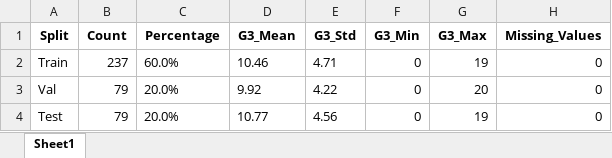
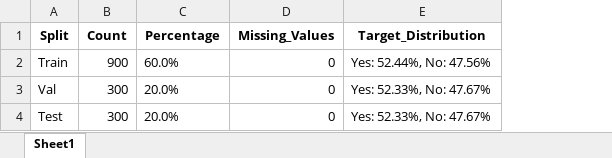
Before and after one commit to mikemena/pyro, an Excel workbook: debug_splits/split_summary.xlsx, sheet Sheet1, drawn as a sheet; values as stored, in another font and other column widths than the file's, no borders; removed rows and columns are numbered as before the commit, all else as after; the diff names each change by its address in the sheet, - before the commit and + after, or states it on an @@ line.

```diff
--- a/debug_splits/split_summary.xlsx (sheet Sheet1)
+++ b/debug_splits/split_summary.xlsx (sheet Sheet1)
-column D (G3_Mean), rows 2-4: 10.46 | 9.92 | 10.77
-column E (G3_Std), rows 2-4: 4.71 | 4.22 | 4.56
-column F (G3_Min), rows 2-4: all 0
-column G (G3_Max), rows 2-4: 19 | 20 | 19
+column E (Target_Distribution), rows 2-4: Yes: 52.44%, No: 47.56% | Yes: 52.33%, No: 47.67% | Yes: 52.33%, No: 47.67%
-B2 (Count): 237
+B2 (Count): 900
-B3:B4 (Count): 79
+B3:B4 (Count): 300
```
Also changed, not shown: data/cred_data.xlsx, debug_splits/raw_test_split.xlsx, 21 other files.
